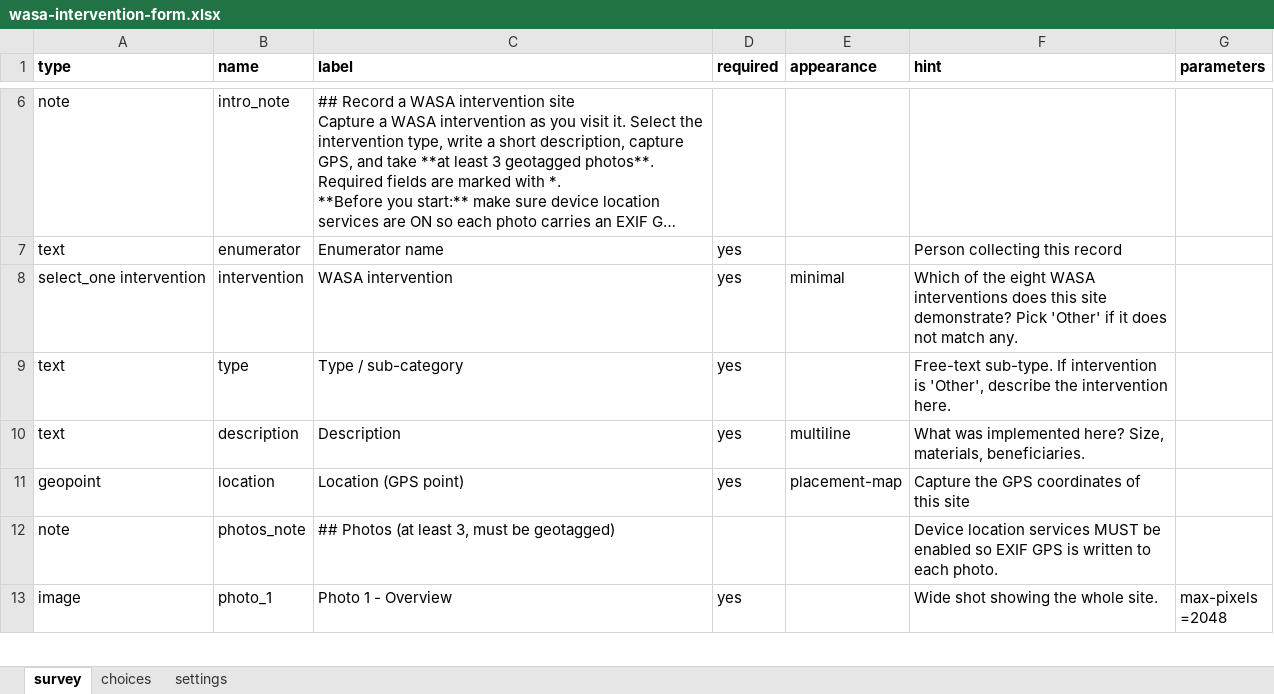
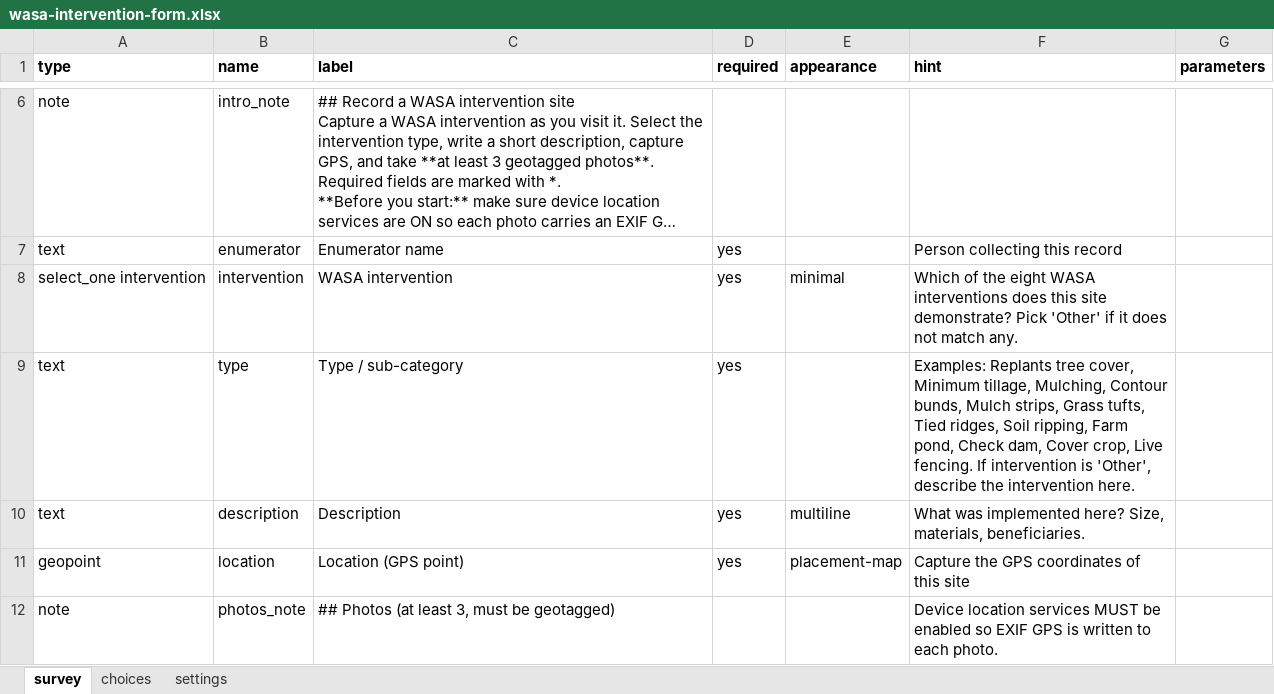
Before and after one commit to ZoloKiala/hydrological_cycle, an Excel workbook: wasa-intervention-form.xlsx, sheet survey, drawn as a sheet; only a part is shown, gaps mark what is left out; the shorter side is filled out with more unchanged rows; long unchanged cells end in …; values as stored, in another font and other column widths than the file's, no borders; the diff names each change by its address in the sheet, - before the commit and + after, or states it on an @@ line.

```diff
--- a/wasa-intervention-form.xlsx (sheet survey)
+++ b/wasa-intervention-form.xlsx (sheet survey)
-F9 (hint): Free-text sub-type. If intervention…
+F9 (hint): Examples: Replants tree cover, Minimum tillage, Mulching, Contour bunds, Mulch strips, Grass tufts, Tied ridges, Soil ripping, Farm pond, Check dam, Cover crop, Live fencing. If intervention…
```
Also changed, not shown: sheet settings, 1 other file.
